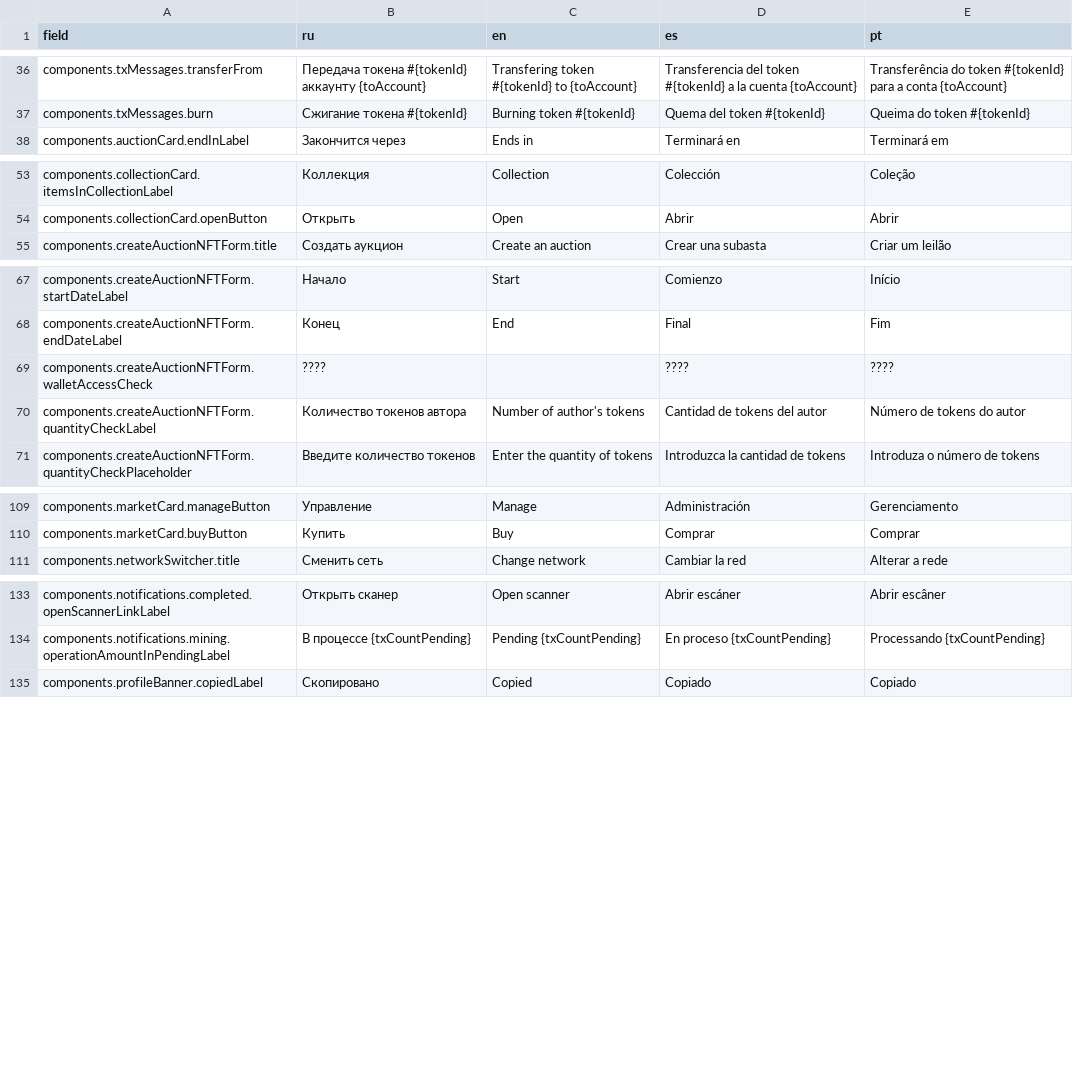
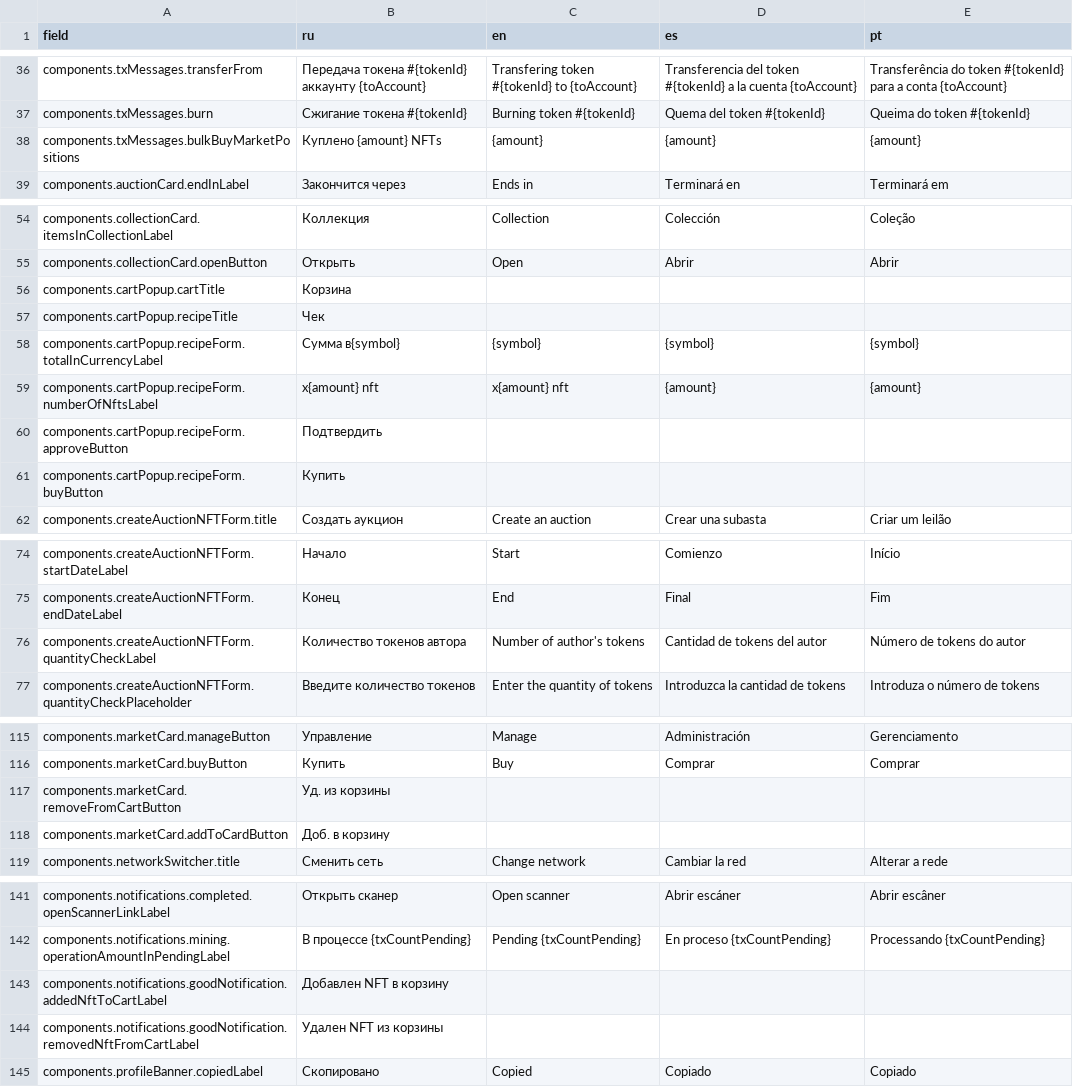
Before and after one commit to axador/ax-file-store, a CSV file: translations/translations.csv, drawn as a sheet; only a part is shown, gaps mark what is left out; removed rows and columns are numbered as before the commit, all else as after; the diff covers the shown part only; the diff names each change by its address in the sheet, - before the commit and + after, or states it on an @@ line.

Commit message:
Update translations

```diff
--- a/translations/translations.csv
+++ b/translations/translations.csv
+row 38: components.txMessages.bulkBuyMarketPositions | Куплено {amount} NFTs | {amount} | {amount} | {amount}
+row 56: components.cartPopup.cartTitle | Корзина
+row 57: components.cartPopup.recipeTitle | Чек
+row 58: components.cartPopup.recipeForm.totalInCurrencyLabel | Сумма в{symbol} | {symbol} | {symbol} | {symbol}
+row 59: components.cartPopup.recipeForm.numberOfNftsLabel | x{amount} nft | x{amount} nft | {amount} | {amount}
+row 60: components.cartPopup.recipeForm.approveButton | Подтвердить
+row 61: components.cartPopup.recipeForm.buyButton | Купить
-row 69: components.createAuctionNFTForm.walletAccessCheck | ???? |  | ???? | ????
+row 117: components.marketCard.removeFromCartButton | Уд. из корзины
+row 118: components.marketCard.addToCardButton | Доб. в корзину
+row 143: components.notifications.goodNotification.addedNftToCartLabel | Добавлен NFT в корзину
+row 144: components.notifications.goodNotification.removedNftFromCartLabel | Удален NFT из корзины
```
Also changed, not shown: 11 edited cells elsewhere in this file, 4 other files.
